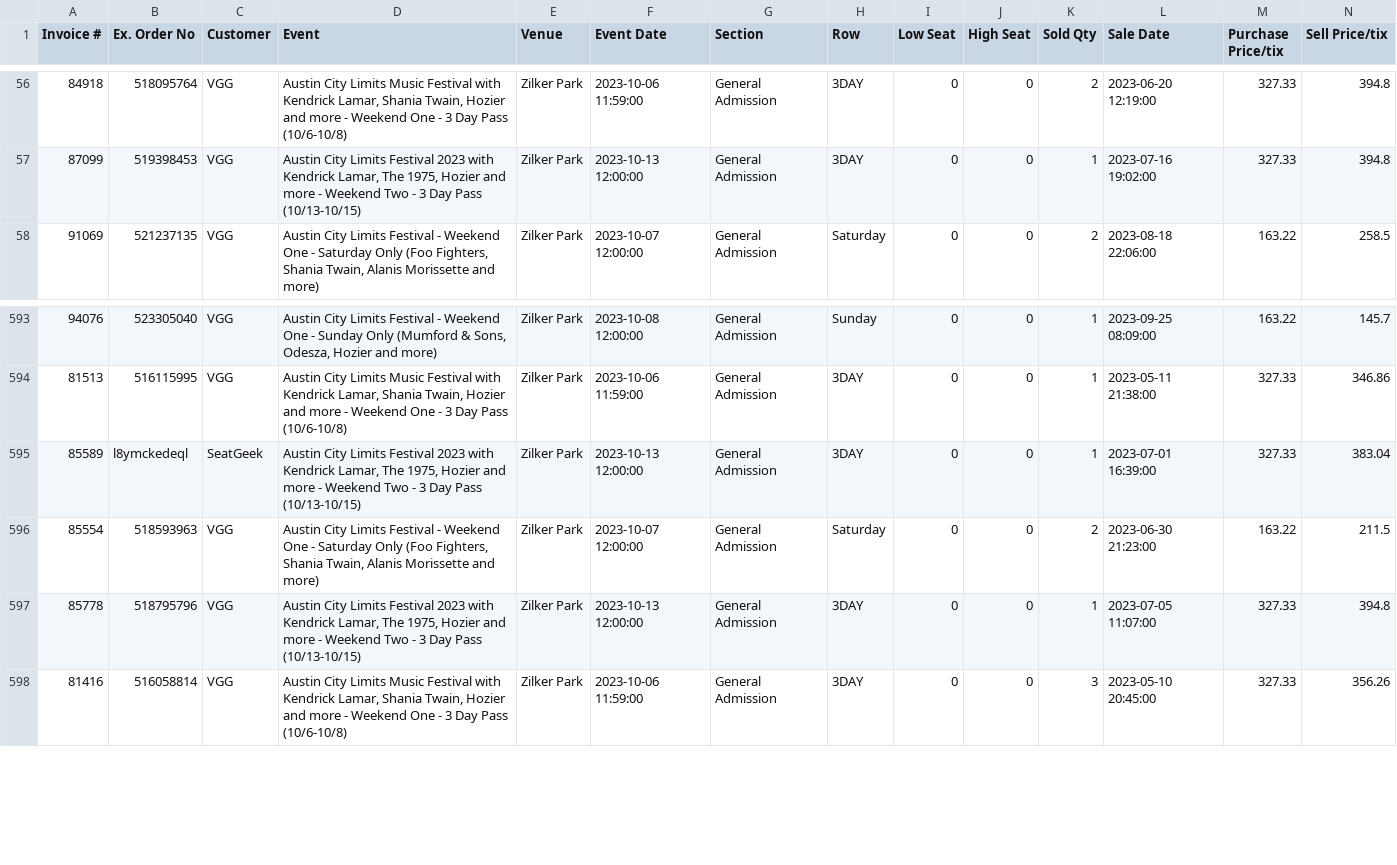
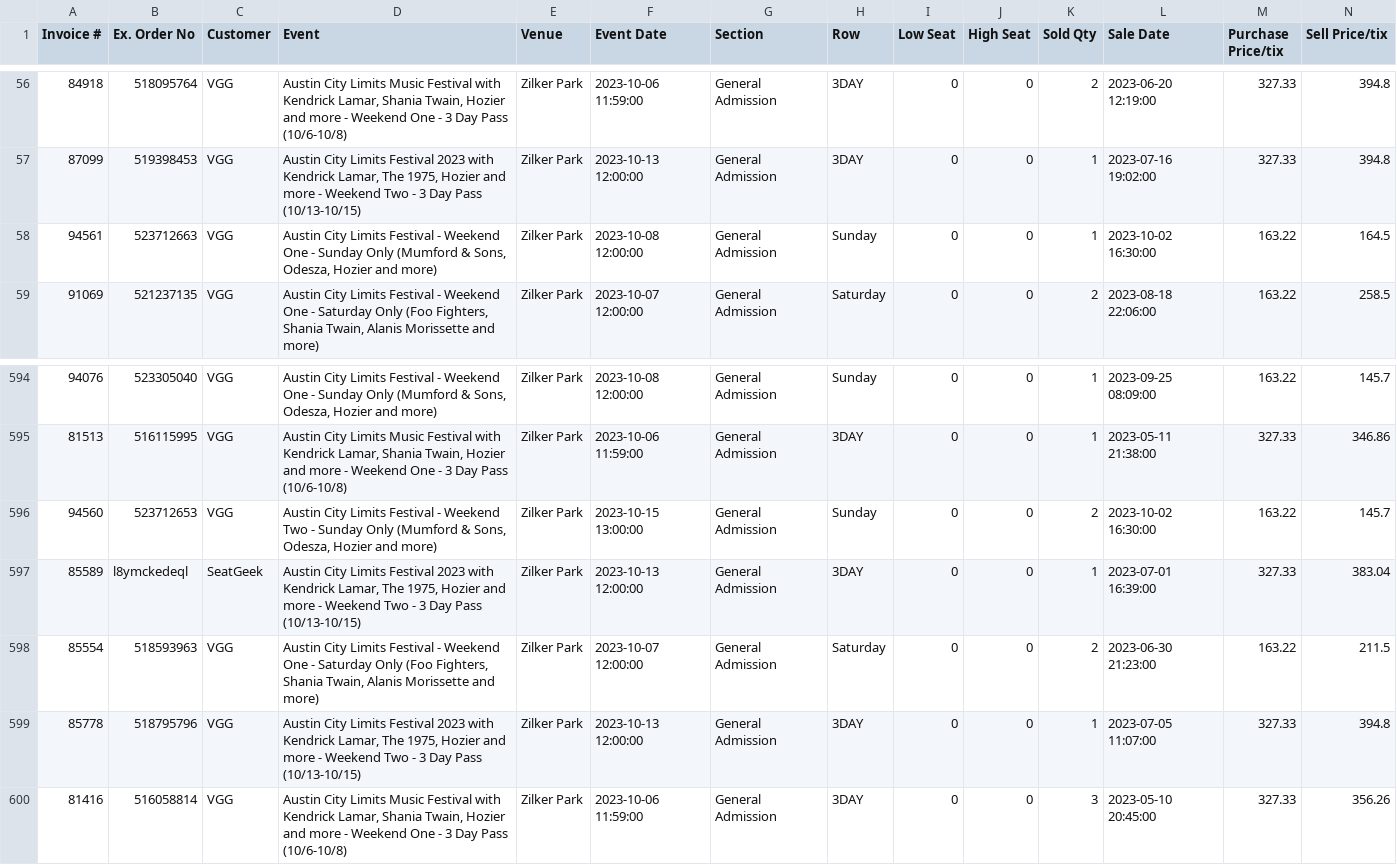
Before and after one commit to Lhenry98/Stats-Project-GLH-1, a CSV file: Zilker Park.csv, drawn as a sheet; only a part is shown, gaps mark what is left out; rows hold the shown columns only; the diff names each change by its address in the sheet, - before the commit and + after, or states it on an @@ line.

Commit message:
committing files

```diff
--- a/Zilker Park.csv
+++ b/Zilker Park.csv
+row 58: 94561 | 523712663 | VGG | Austin City Limits Festival - Weekend One - Sunday Only (Mumford & Sons, Odesza, Hozier and more) | Zilker Park | 2023-10-08 12:00:00 | General Admission | Sunday | 0 | 0 | 1 | 2023-10-02 16:30:00 | 163.22 | 164.5
+row 596: 94560 | 523712653 | VGG | Austin City Limits Festival - Weekend Two - Sunday Only (Mumford & Sons, Odesza, Hozier and more) | Zilker Park | 2023-10-15 13:00:00 | General Admission | Sunday | 0 | 0 | 2 | 2023-10-02 16:30:00 | 163.22 | 145.7
```
